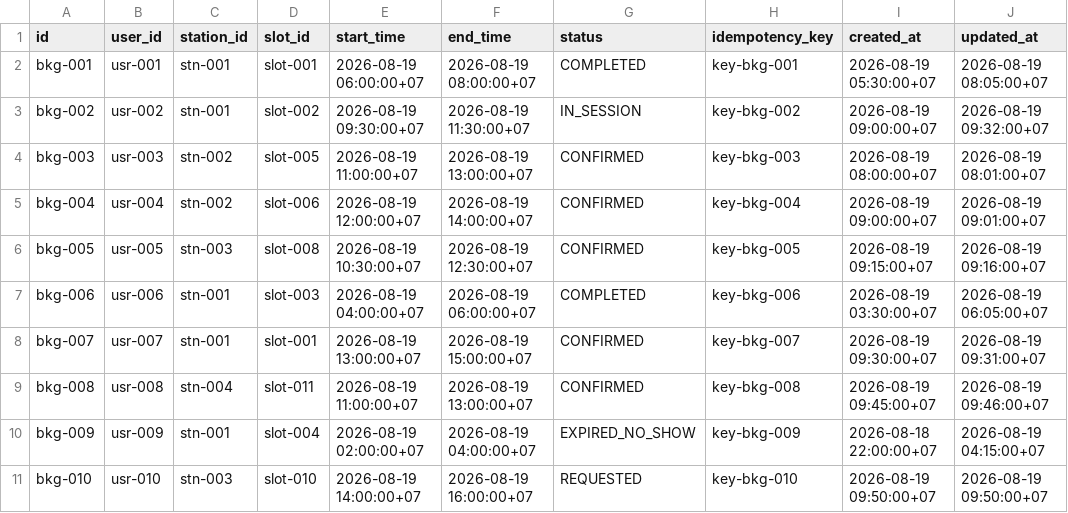
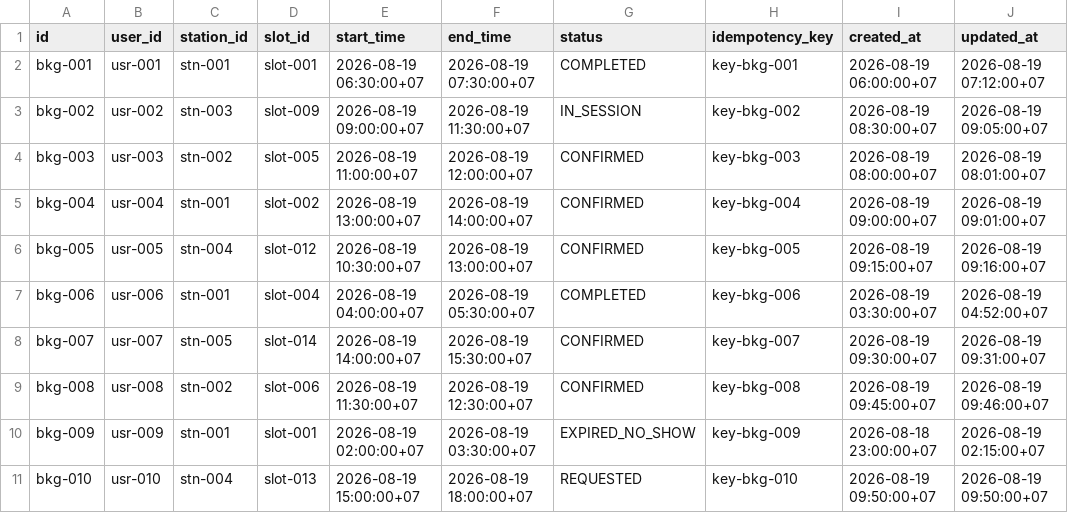
Before and after one commit to FerdiiArdiansyah/Lab-Kelompok_12-Booking_Charger_Kendaraan_Listrik, a CSV file: database/data/csv/bookings.csv, drawn as a sheet.

```diff
--- a/database/data/csv/bookings.csv
+++ b/database/data/csv/bookings.csv
@@ -1,11 +1,11 @@
 id,user_id,station_id,slot_id,start_time,end_time,status,idempotency_key,created_at,updated_at
-bkg-001,usr-001,stn-001,slot-001,2026-08-19 06:00:00+07,2026-08-19 08:00:00+07,COMPLETED,key-bkg-001,2026-08-19 05:30:00+07,2026-08-19 08:05:00+07
-bkg-002,usr-002,stn-001,slot-002,2026-08-19 09:30:00+07,2026-08-19 11:30:00+07,IN_SESSION,key-bkg-002,2026-08-19 09:00:00+07,2026-08-19 09:32:00+07
-bkg-003,usr-003,stn-002,slot-005,2026-08-19 11:00:00+07,2026-08-19 13:00:00+07,CONFIRMED,key-bkg-003,2026-08-19 08:00:00+07,2026-08-19 08:01:00+07
-bkg-004,usr-004,stn-002,slot-006,2026-08-19 12:00:00+07,2026-08-19 14:00:00+07,CONFIRMED,key-bkg-004,2026-08-19 09:00:00+07,2026-08-19 09:01:00+07
-bkg-005,usr-005,stn-003,slot-008,2026-08-19 10:30:00+07,2026-08-19 12:30:00+07,CONFIRMED,key-bkg-005,2026-08-19 09:15:00+07,2026-08-19 09:16:00+07
-bkg-006,usr-006,stn-001,slot-003,2026-08-19 04:00:00+07,2026-08-19 06:00:00+07,COMPLETED,key-bkg-006,2026-08-19 03:30:00+07,2026-08-19 06:05:00+07
-bkg-007,usr-007,stn-001,slot-001,2026-08-19 13:00:00+07,2026-08-19 15:00:00+07,CONFIRMED,key-bkg-007,2026-08-19 09:30:00+07,2026-08-19 09:31:00+07
-bkg-008,usr-008,stn-004,slot-011,2026-08-19 11:00:00+07,2026-08-19 13:00:00+07,CONFIRMED,key-bkg-008,2026-08-19 09:45:00+07,2026-08-19 09:46:00+07
-bkg-009,usr-009,stn-001,slot-004,2026-08-19 02:00:00+07,2026-08-19 04:00:00+07,EXPIRED_NO_SHOW,key-bkg-009,2026-08-18 22:00:00+07,2026-08-19 04:15:00+07
-bkg-010,usr-010,stn-003,slot-010,2026-08-19 14:00:00+07,2026-08-19 16:00:00+07,REQUESTED,key-bkg-010,2026-08-19 09:50:00+07,2026-08-19 09:50:00+07
+bkg-001,usr-001,stn-001,slot-001,2026-08-19 06:30:00+07,2026-08-19 07:30:00+07,COMPLETED,key-bkg-001,2026-08-19 06:00:00+07,2026-08-19 07:12:00+07
+bkg-002,usr-002,stn-003,slot-009,2026-08-19 09:00:00+07,2026-08-19 11:30:00+07,IN_SESSION,key-bkg-002,2026-08-19 08:30:00+07,2026-08-19 09:05:00+07
+bkg-003,usr-003,stn-002,slot-005,2026-08-19 11:00:00+07,2026-08-19 12:00:00+07,CONFIRMED,key-bkg-003,2026-08-19 08:00:00+07,2026-08-19 08:01:00+07
+bkg-004,usr-004,stn-001,slot-002,2026-08-19 13:00:00+07,2026-08-19 14:00:00+07,CONFIRMED,key-bkg-004,2026-08-19 09:00:00+07,2026-08-19 09:01:00+07
+bkg-005,usr-005,stn-004,slot-012,2026-08-19 10:30:00+07,2026-08-19 13:00:00+07,CONFIRMED,key-bkg-005,2026-08-19 09:15:00+07,2026-08-19 09:16:00+07
+bkg-006,usr-006,stn-001,slot-004,2026-08-19 04:00:00+07,2026-08-19 05:30:00+07,COMPLETED,key-bkg-006,2026-08-19 03:30:00+07,2026-08-19 04:52:00+07
+bkg-007,usr-007,stn-005,slot-014,2026-08-19 14:00:00+07,2026-08-19 15:30:00+07,CONFIRMED,key-bkg-007,2026-08-19 09:30:00+07,2026-08-19 09:31:00+07
+bkg-008,usr-008,stn-002,slot-006,2026-08-19 11:30:00+07,2026-08-19 12:30:00+07,CONFIRMED,key-bkg-008,2026-08-19 09:45:00+07,2026-08-19 09:46:00+07
+bkg-009,usr-009,stn-001,slot-001,2026-08-19 02:00:00+07,2026-08-19 03:30:00+07,EXPIRED_NO_SHOW,key-bkg-009,2026-08-18 23:00:00+07,2026-08-19 02:15:00+07
+bkg-010,usr-010,stn-004,slot-013,2026-08-19 15:00:00+07,2026-08-19 18:00:00+07,REQUESTED,key-bkg-010,2026-08-19 09:50:00+07,2026-08-19 09:50:00+07
```
Also changed, not shown: database/data/csv/charger_slots.csv, database/data/csv/charging_sessions.csv, 10 other files.
